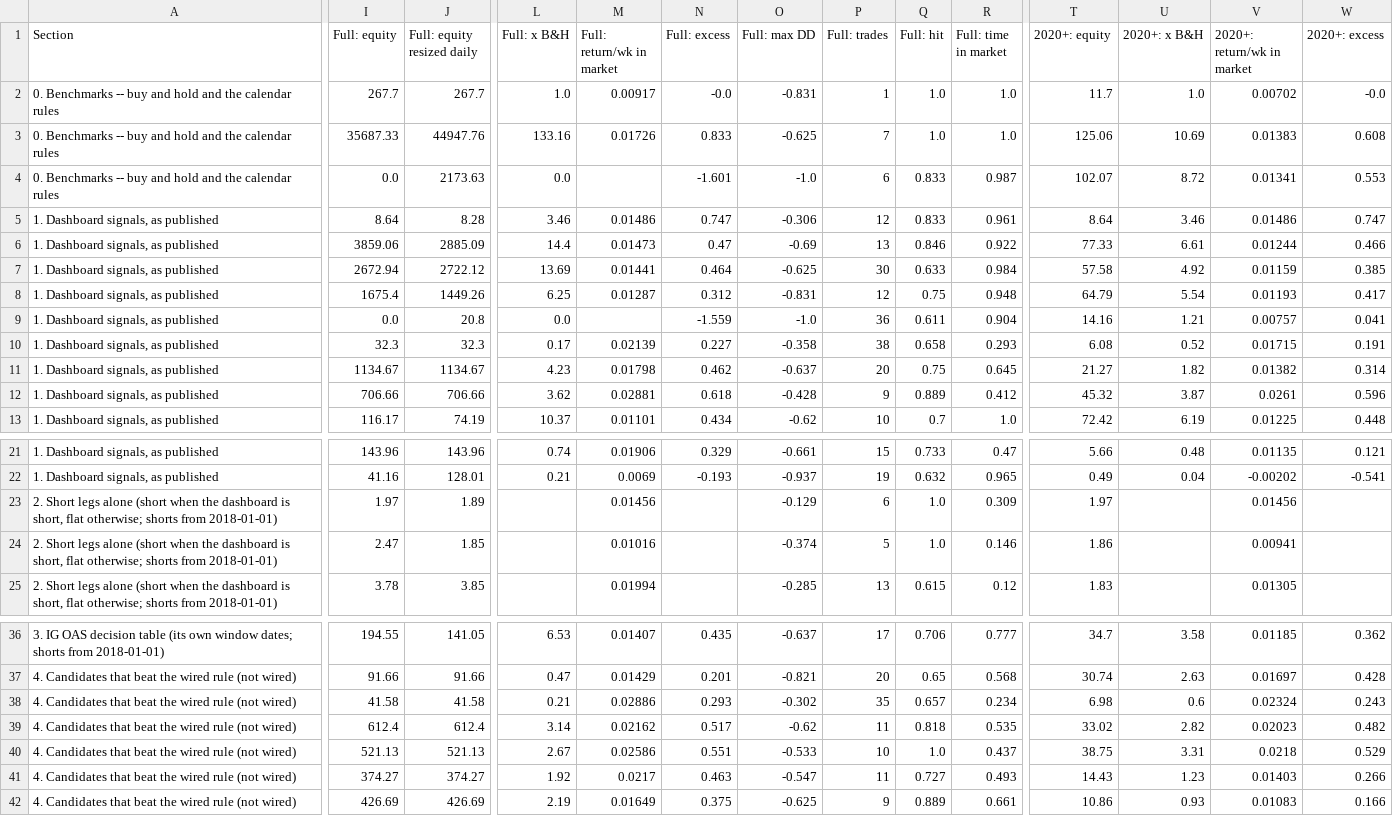
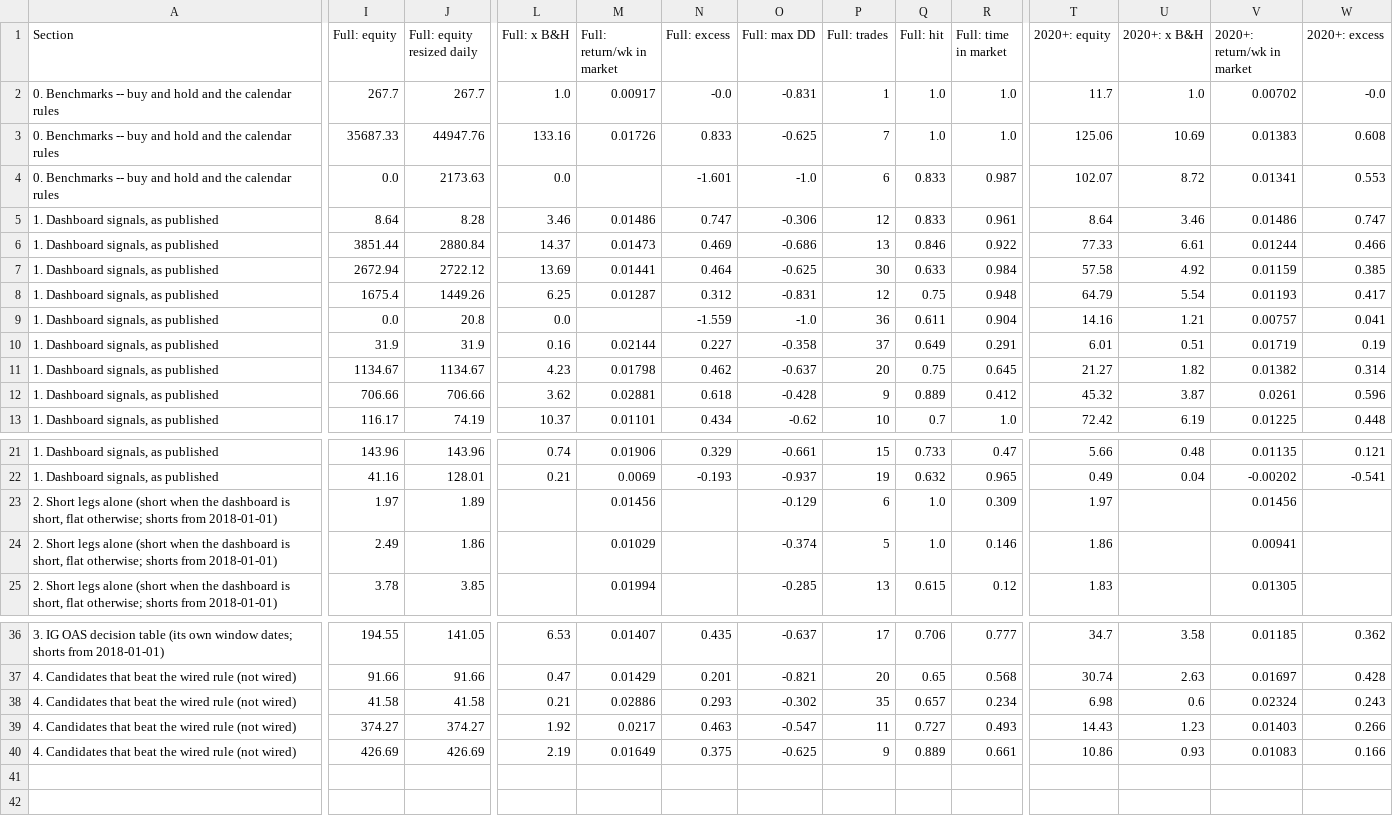
Before and after one commit to 3Jack1/btc-credit-dashboard, a CSV file: performance_table.csv, drawn as a sheet; only a part is shown, gaps mark what is left out; removed rows and columns are numbered as before the commit, all else as after; rows hold the shown columns only; the diff covers the shown part only; the diff names each change by its address in the sheet, - before the commit and + after, or states it on an @@ line.

```diff
--- a/performance_table.csv
+++ b/performance_table.csv
-I6 (Full: equity): 3859.06
+I6 (Full: equity): 3851.44
-J6 (Full: equity resized daily): 2885.09
+J6 (Full: equity resized daily): 2880.84
-L6 (Full: x B&H): 14.4
+L6 (Full: x B&H): 14.37
-N6 (Full: excess): 0.47
+N6 (Full: excess): 0.469
-O6 (Full: max DD): -0.69
+O6 (Full: max DD): -0.686
-I10 (Full: equity): 32.3
+I10 (Full: equity): 31.9
-J10 (Full: equity resized daily): 32.3
+J10 (Full: equity resized daily): 31.9
-L10 (Full: x B&H): 0.17
+L10 (Full: x B&H): 0.16
-M10 (Full: return/wk in market): 0.02139
+M10 (Full: return/wk in market): 0.02144
-P10 (Full: trades): 38
+P10 (Full: trades): 37
-Q10 (Full: hit): 0.658
+Q10 (Full: hit): 0.649
-R10 (Full: time in market): 0.293
+R10 (Full: time in market): 0.291
-T10 (2020+: equity): 6.08
+T10 (2020+: equity): 6.01
-U10 (2020+: x B&H): 0.52
+U10 (2020+: x B&H): 0.51
-V10 (2020+: return/wk in market): 0.01715
+V10 (2020+: return/wk in market): 0.01719
-W10 (2020+: excess): 0.191
+W10 (2020+: excess): 0.19
-I24 (Full: equity): 2.47
+I24 (Full: equity): 2.49
-J24 (Full: equity resized daily): 1.85
+J24 (Full: equity resized daily): 1.86
-M24 (Full: return/wk in market): 0.01016
+M24 (Full: return/wk in market): 0.01029
-row 39: 4. Candidates that beat the wired rule (not wired) | 612.4 | 612.4 | 3.14 | 0.02162 | 0.517 | -0.62 | 11 | 0.818 | 0.535 | 33.02 | 2.82 | 0.02023 | 0.482
-row 40: 4. Candidates that beat the wired rule (not wired) | 521.13 | 521.13 | 2.67 | 0.02586 | 0.551 | -0.533 | 10 | 1.0 | 0.437 | 38.75 | 3.31 | 0.0218 | 0.529
```
Also changed, not shown: 1 added row, 1 removed row and 19 edited cells elsewhere in this file, dashboard_signals.csv, dashboard_state.csv, 3 other files.
